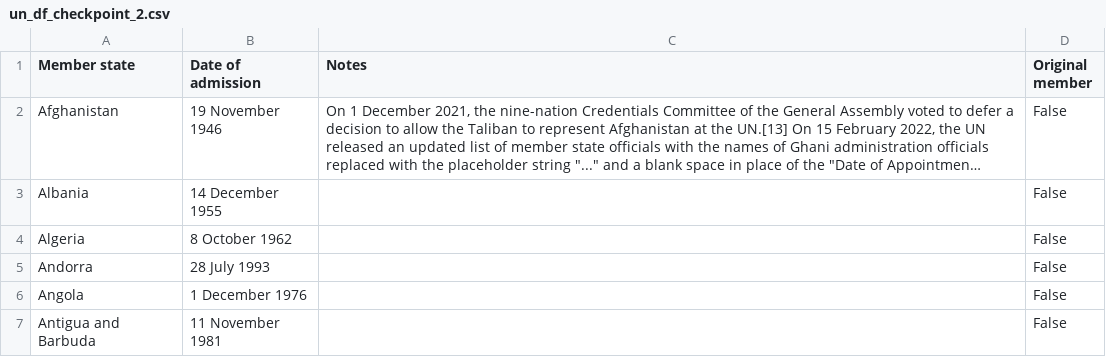
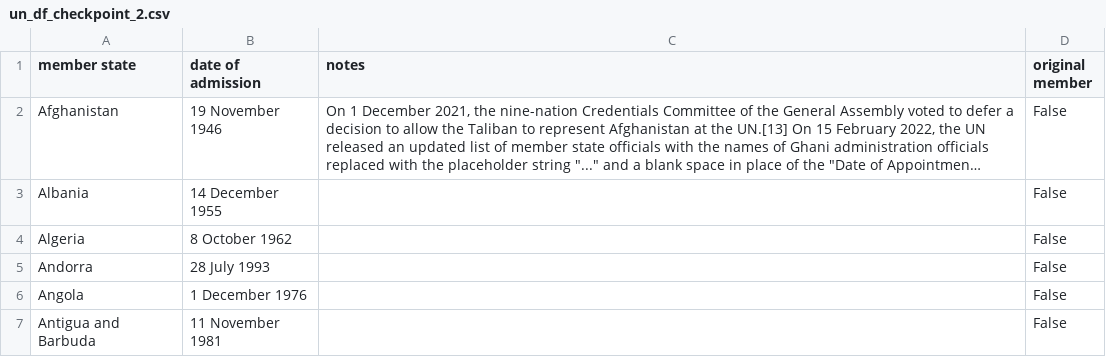
Before and after one commit to virgilus/data-science, a CSV file: data/un_df_checkpoint_2.csv, drawn as a sheet; only a part is shown; long unchanged cells end in …; the diff names each change by its address in the sheet, - before the commit and + after, or states it on an @@ line.

```diff
--- a/data/un_df_checkpoint_2.csv
+++ b/data/un_df_checkpoint_2.csv
-A1: Member state
+A1: member state
-B1: Date of admission
+B1: date of admission
-C1: Notes
+C1: notes
-D1: Original member
+D1: original member
```
Also changed, not shown: data/df_checkpoint_3.csv, 6 other files.
